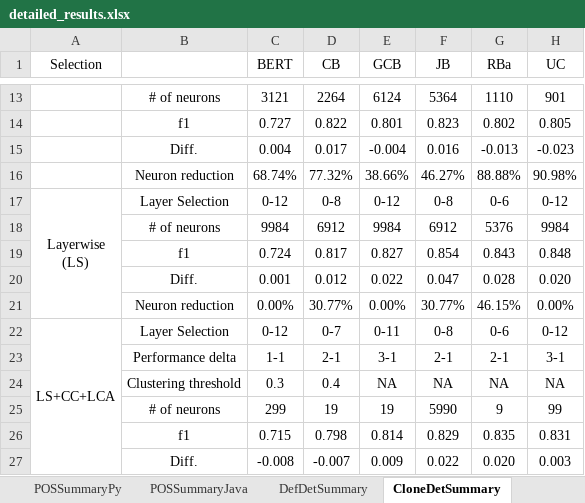
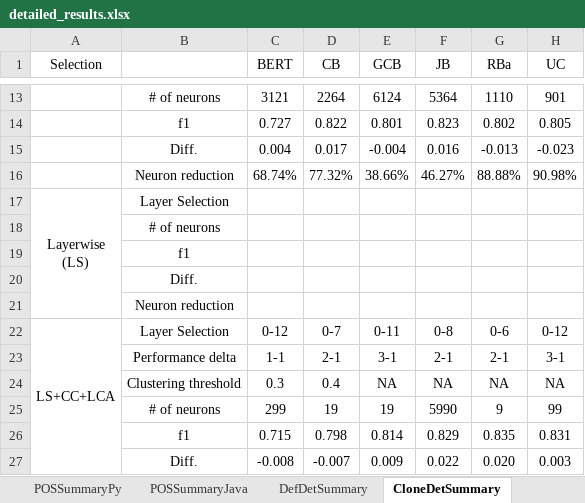
Before and after one commit to Superhzf/interpretability-of-source-code-transformers, an Excel workbook: POS Code/Experiments/attachments/detailed_results.xlsx, sheet CloneDetSummary, drawn as a sheet; only a part is shown, gaps mark what is left out; values as stored, in another font and other column widths than the file's, no borders; removed rows and columns are numbered as before the commit, all else as after; ↵ is a line break in a cell; the diff names each change by its address in the sheet, - before the commit and + after, or states it on an @@ line.

```diff
--- a/POS Code/Experiments/attachments/detailed_results.xlsx (sheet CloneDetSummary)
+++ b/POS Code/Experiments/attachments/detailed_results.xlsx (sheet CloneDetSummary)
-row 17: Layerwise ↵ (LS) | Layer Selection | 0-12 | 0-8 | 0-12 | 0-8 | 0-6 | 0-12
-row 18:  | # of neurons | 9984 | 6912 | 9984 | 6912 | 5376 | 9984
-row 19:  | f1 | 0.724 | 0.817 | 0.827 | 0.854 | 0.843 | 0.848
-row 20:  | Diff. | 0.001 | 0.012 | 0.022 | 0.047 | 0.028 | 0.020
-row 21:  | Neuron reduction | 0.00% | 30.77% | 0.00% | 30.77% | 46.15% | 0.00%
+row 17: Layerwise ↵ (LS) | Layer Selection
+row 18:  | # of neurons
+row 19:  | f1
+row 20:  | Diff.
+row 21:  | Neuron reduction
```
Also changed, not shown: sheet DefDetSummary, sheet CodeSearch.
